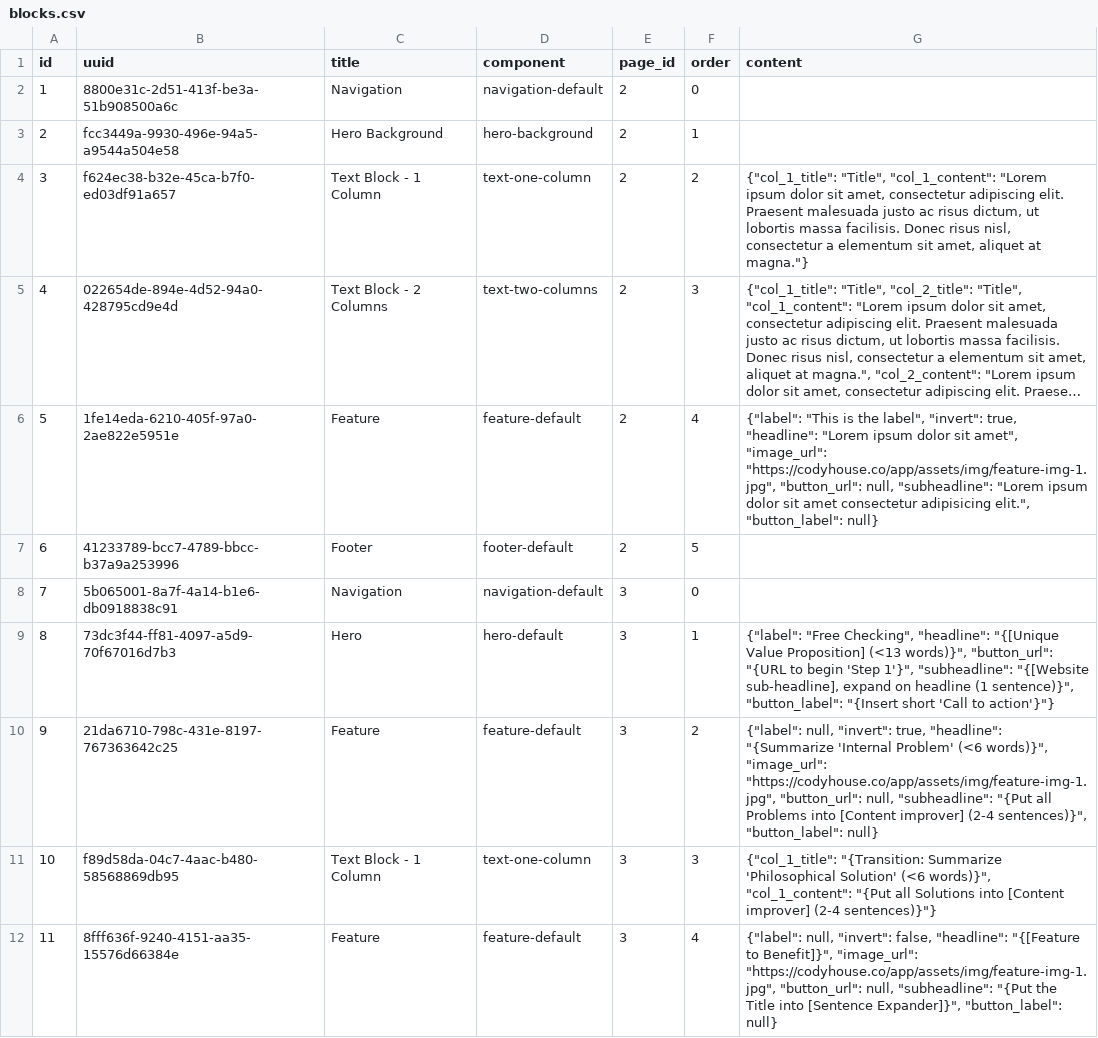
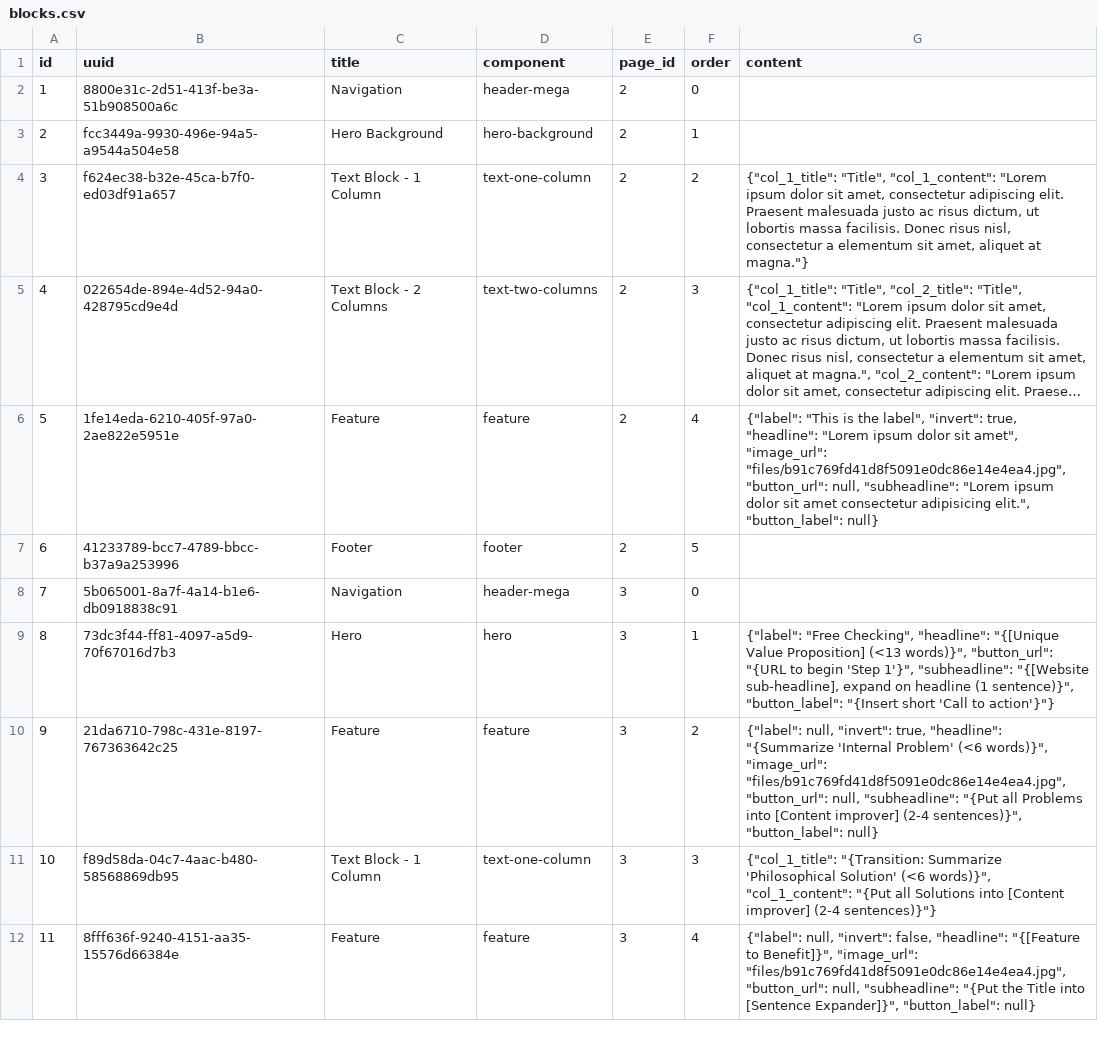
Before and after one commit to bloomcu/cms, a CSV file: database/seeds/blocks.csv, drawn as a sheet; only a part is shown; long unchanged cells end in …; the diff covers the shown part only; the diff names each change by its address in the sheet, - before the commit and + after, or states it on an @@ line.

Commit message:
Update blocks and base block seeds

```diff
--- a/database/seeds/blocks.csv
+++ b/database/seeds/blocks.csv
-D2 (component): navigation-default
+D2 (component): header-mega
-D6 (component): feature-default
+D6 (component): feature
-G6 (content): …amet", "image_url": "https://codyhouse.co/app/assets/img/feature-img-1.jpg", "button_url": null,…
+G6 (content): …amet", "image_url": "files/b91c769fd41d8f5091e0dc86e14e4ea4.jpg", "button_url": null,…
-D7 (component): footer-default
+D7 (component): footer
-D8 (component): navigation-default
+D8 (component): header-mega
-D9 (component): hero-default
+D9 (component): hero
-D10 (component): feature-default
+D10 (component): feature
-G10 (content): …words)}", "image_url": "https://codyhouse.co/app/assets/img/feature-img-1.jpg", "button_url": null,…
+G10 (content): …words)}", "image_url": "files/b91c769fd41d8f5091e0dc86e14e4ea4.jpg", "button_url": null,…
-D12 (component): feature-default
+D12 (component): feature
-G12 (content): …Benefit]}", "image_url": "https://codyhouse.co/app/assets/img/feature-img-1.jpg", "button_url": null,…
+G12 (content): …Benefit]}", "image_url": "files/b91c769fd41d8f5091e0dc86e14e4ea4.jpg", "button_url": null,…
```
Also changed, not shown: 10 edited cells elsewhere in this file, database/seeds/base_blocks.csv.
